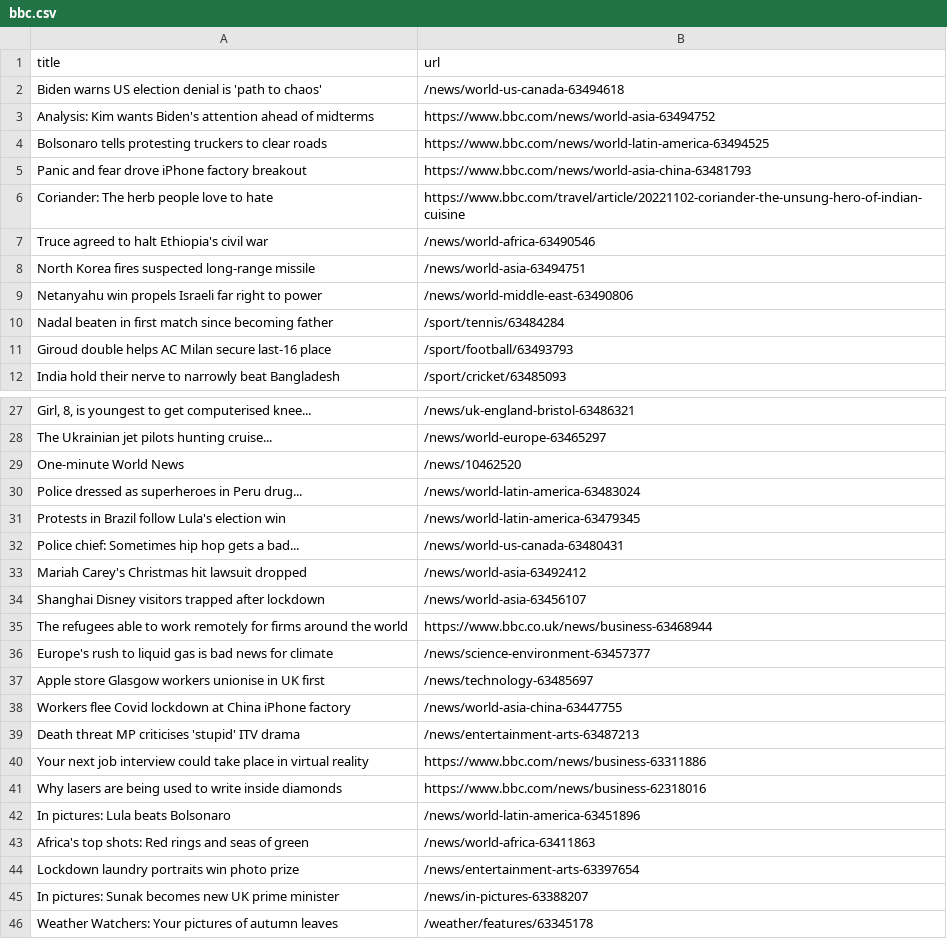
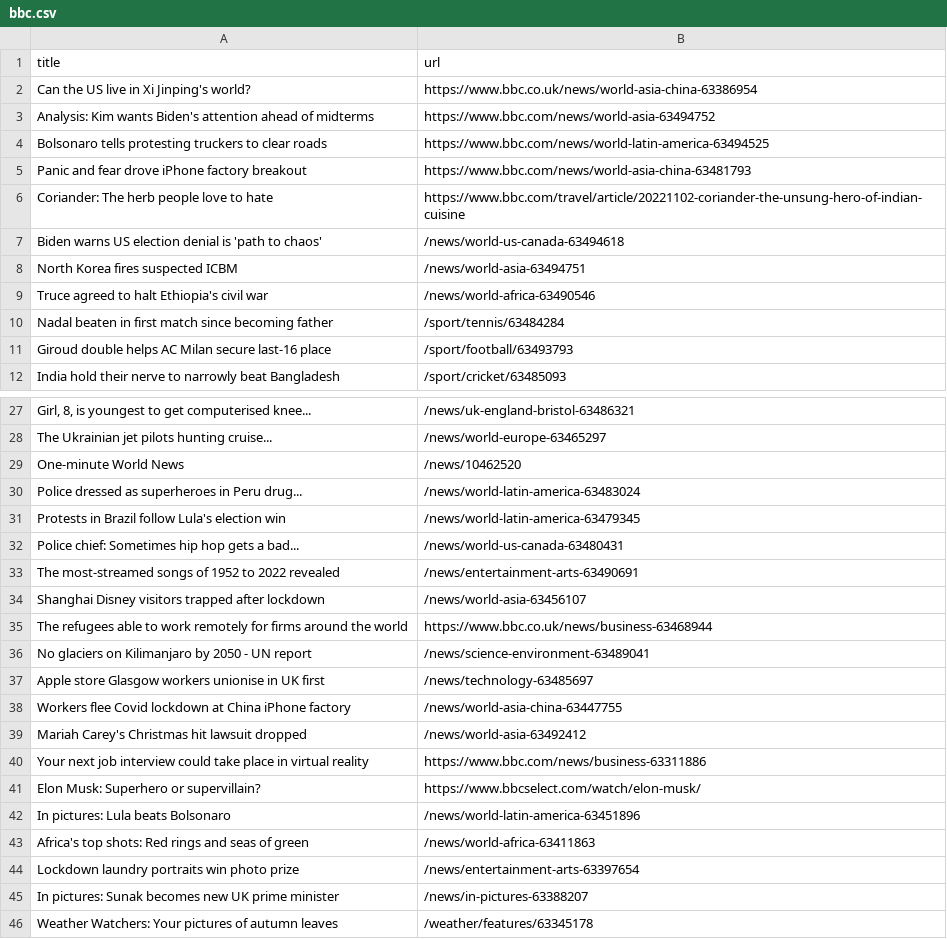
Before and after one commit to amanda-chn/automatic-scraper-bbc, a CSV file: bbc.csv, drawn as a sheet; only a part is shown, gaps mark what is left out.

```diff
--- a/bbc.csv
+++ b/bbc.csv
@@ -1,3 +1,3 @@
 title,url
-Biden warns US election denial is 'path to chaos',/news/world-us-canada-63494618
+Can the US live in Xi Jinping's world?,https://www.bbc.co.uk/news/world-asia-china-63386954
 Analysis: Kim wants Biden's attention ahead of midterms,https://www.bbc.com/news/world-asia-63494752
@@ -6,5 +6,5 @@ Panic and fear drove iPhone factory breakout,https://www.bbc.com/news/world-asia
 Coriander: The herb people love to hate,https://www.bbc.com/travel/article/20221102-coriander-the-unsung-hero-of-indian-cuisine
+Biden warns US election denial is 'path to chaos',/news/world-us-canada-63494618
+North Korea fires suspected ICBM,/news/world-asia-63494751
 Truce agreed to halt Ethiopia's civil war,/news/world-africa-63490546
-North Korea fires suspected long-range missile,/news/world-asia-63494751
-Netanyahu win propels Israeli far right to power,/news/world-middle-east-63490806
 Nadal beaten in first match since becoming father,/sport/tennis/63484284
@@ -32,11 +32,11 @@ Protests in Brazil follow Lula's election win,/news/world-latin-america-63479345
 Police chief: Sometimes hip hop gets a bad...,/news/world-us-canada-63480431
-Mariah Carey's Christmas hit lawsuit dropped,/news/world-asia-63492412
+The most-streamed songs of 1952 to 2022 revealed,/news/entertainment-arts-63490691
 Shanghai Disney visitors trapped after lockdown,/news/world-asia-63456107
 The refugees able to work remotely for firms around the world,https://www.bbc.co.uk/news/business-63468944
-Europe's rush to liquid gas is bad news for climate,/news/science-environment-63457377
+No glaciers on Kilimanjaro by 2050 - UN report,/news/science-environment-63489041
 Apple store Glasgow workers unionise in UK first,/news/technology-63485697
 Workers flee Covid lockdown at China iPhone factory,/news/world-asia-china-63447755
-Death threat MP criticises 'stupid' ITV drama,/news/entertainment-arts-63487213
+Mariah Carey's Christmas hit lawsuit dropped,/news/world-asia-63492412
 Your next job interview could take place in virtual reality,https://www.bbc.com/news/business-63311886
-Why lasers are being used to write inside diamonds,https://www.bbc.com/news/business-62318016
+Elon Musk: Superhero or supervillain?,https://www.bbcselect.com/watch/elon-musk/
 In pictures: Lula beats Bolsonaro,/news/world-latin-america-63451896
```
